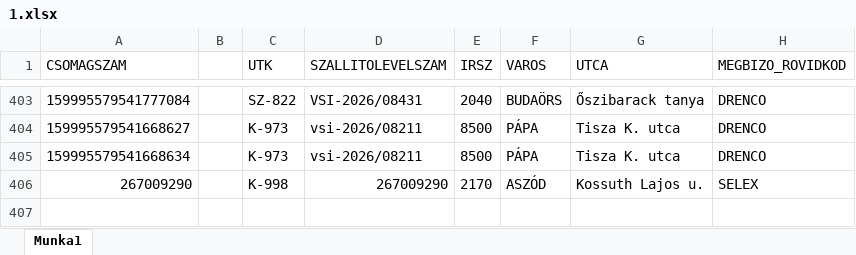
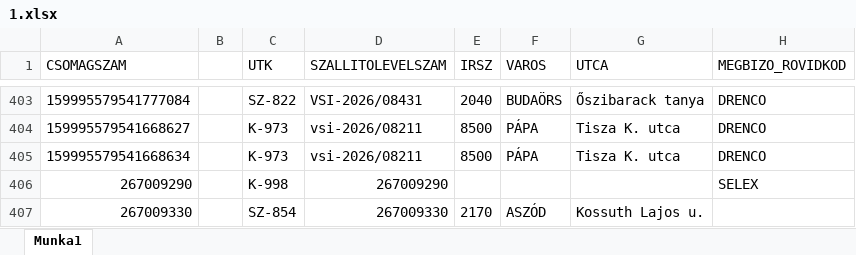
Before and after one commit to hunyadvariarmin/kodkereso-pwa, an Excel workbook: 1.xlsx, sheet Munka1, drawn as a sheet; only a part is shown, gaps mark what is left out; values as stored, in another font and other column widths than the file's, no borders; the diff names each change by its address in the sheet, - before the commit and + after, or states it on an @@ line.

```diff
--- a/1.xlsx (sheet Munka1)
+++ b/1.xlsx (sheet Munka1)
-E406 (IRSZ): 2170
+E406 (IRSZ): (empty)
-F406 (VAROS): ASZÓD
+F406 (VAROS): (empty)
-G406 (UTCA): Kossuth Lajos u.
+G406 (UTCA): (empty)
+row 407: 267009330 |  | SZ-854 | 267009330 | 2170 | ASZÓD | Kossuth Lajos u.
```
Also changed, not shown: adatok.xlsx.
